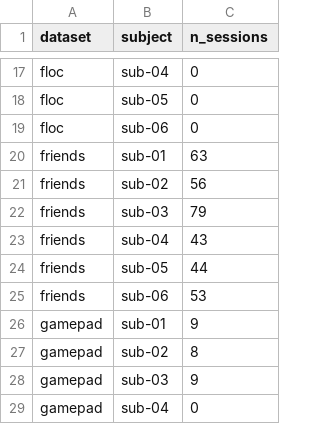
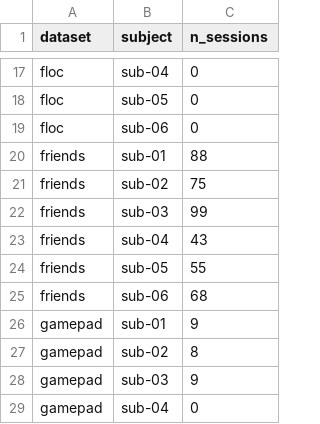
Before and after one commit to courtois-neuromod/cneuromod.all.statistics, a TSV file: output_data/session_counts.tsv, drawn as a sheet; only a part is shown, gaps mark what is left out.

```diff
--- a/output_data/session_counts.tsv
+++ b/output_data/session_counts.tsv
@@ -19,8 +19,8 @@ floc	sub-05	0
 floc	sub-06	0
-friends	sub-01	63
-friends	sub-02	56
-friends	sub-03	79
+friends	sub-01	88
+friends	sub-02	75
+friends	sub-03	99
 friends	sub-04	43
-friends	sub-05	44
-friends	sub-06	53
+friends	sub-05	55
+friends	sub-06	68
 gamepad	sub-01	9
```
Also changed, not shown: output_data/fmri_stats.tsv, output_data/fmri_stats_per_subject.tsv, 4 other files.
